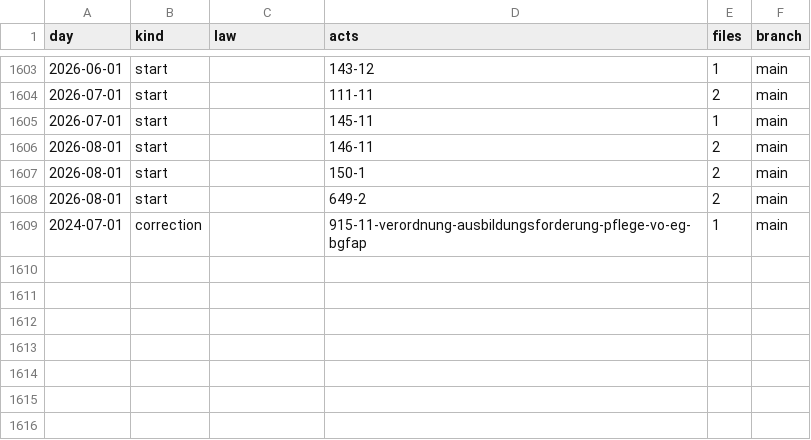
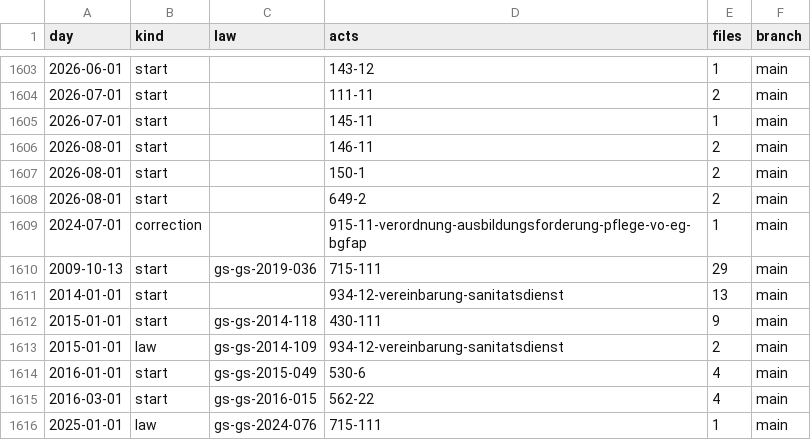
Before and after one commit to lexifina/switzerland-basel-landschaft-law, a CSV file: data/commits.csv, drawn as a sheet; only a part is shown, gaps mark what is left out; the diff names each change by its address in the sheet, - before the commit and + after, or states it on an @@ line.

Commit message:
Documentation, tables, tools and REPRODUCE.md
Appended 7 commits to a02beeb6a8c2; corpus sha256 0715856a3c327acb87e0b93781361e7398773949e7d7f0a7bf8e7ebfa5afd4a4, data retrieved 2026-10-30.

```diff
--- a/data/commits.csv
+++ b/data/commits.csv
+row 1610: 2009-10-13 | start | gs-gs-2019-036 | 715-111 | 29 | main
+row 1611: 2014-01-01 | start |  | 934-12-vereinbarung-sanitatsdienst | 13 | main
+row 1612: 2015-01-01 | start | gs-gs-2014-118 | 430-111 | 9 | main
+row 1613: 2015-01-01 | law | gs-gs-2014-109 | 934-12-vereinbarung-sanitatsdienst | 2 | main
+row 1614: 2016-01-01 | start | gs-gs-2015-049 | 530-6 | 4 | main
+row 1615: 2016-03-01 | start | gs-gs-2016-015 | 562-22 | 4 | main
+row 1616: 2025-01-01 | law | gs-gs-2024-076 | 715-111 | 1 | main
```
Also changed, not shown: data/laws.csv, 10 other files.
